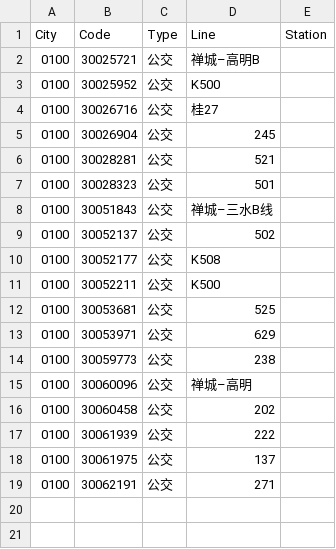
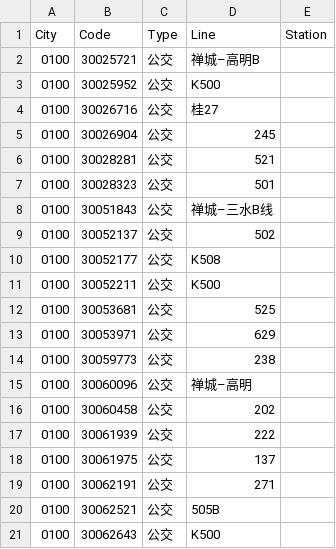
Before and after one commit to HaoTian22/tripreader-data, a CSV file: Guangdong/Foshan/bus-yct.csv, drawn as a sheet; the diff names each change by its address in the sheet, - before the commit and + after, or states it on an @@ line.

Commit message:
bus in GuangDong

```diff
--- a/Guangdong/Foshan/bus-yct.csv
+++ b/Guangdong/Foshan/bus-yct.csv
+row 20: 0100 | 30062521 | 公交 | 505B
+row 21: 0100 | 30062643 | 公交 | K500
```
Also changed, not shown: Guangdong/Guangzhou/bus-yct.csv, Guangdong/Shenzhen/cu.csv, 2 other files.
